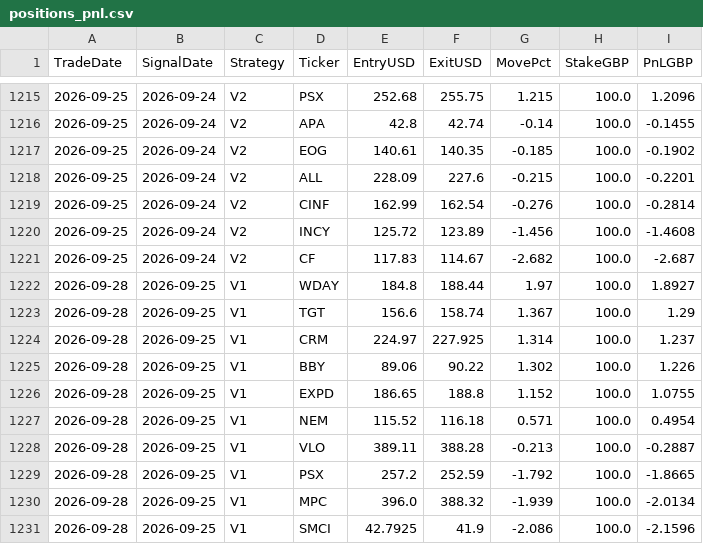
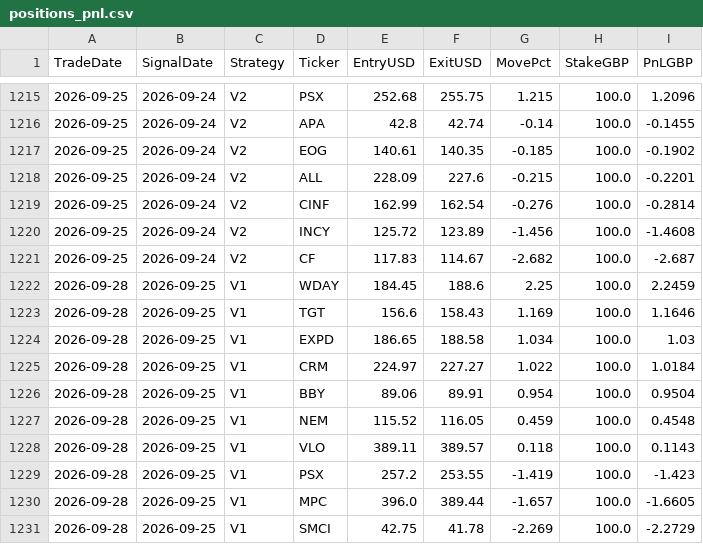
Before and after one commit to MrinalBhargava/sp500-dashboard, a CSV file: positions_pnl.csv, drawn as a sheet; only a part is shown, gaps mark what is left out; the diff covers the shown part only.

```diff
--- a/positions_pnl.csv
+++ b/positions_pnl.csv
@@ -1221,11 +1221,11 @@ TradeDate,SignalDate,Strategy,Ticker,EntryUSD,ExitUSD,MovePct,StakeGBP,PnLGBP
 2026-09-25,2026-09-24,V2,CF,117.83,114.67,-2.682,100.0,-2.687
-2026-09-28,2026-09-25,V1,WDAY,184.8,188.44,1.97,100.0,1.8927
-2026-09-28,2026-09-25,V1,TGT,156.6,158.74,1.367,100.0,1.29
-2026-09-28,2026-09-25,V1,CRM,224.97,227.925,1.314,100.0,1.237
-2026-09-28,2026-09-25,V1,BBY,89.06,90.22,1.302,100.0,1.226
-2026-09-28,2026-09-25,V1,EXPD,186.65,188.8,1.152,100.0,1.0755
-2026-09-28,2026-09-25,V1,NEM,115.52,116.18,0.571,100.0,0.4954
-2026-09-28,2026-09-25,V1,VLO,389.11,388.28,-0.213,100.0,-0.2887
-2026-09-28,2026-09-25,V1,PSX,257.2,252.59,-1.792,100.0,-1.8665
-2026-09-28,2026-09-25,V1,MPC,396.0,388.32,-1.939,100.0,-2.0134
-2026-09-28,2026-09-25,V1,SMCI,42.7925,41.9,-2.086,100.0,-2.1596
+2026-09-28,2026-09-25,V1,WDAY,184.45,188.6,2.25,100.0,2.2459
+2026-09-28,2026-09-25,V1,TGT,156.6,158.43,1.169,100.0,1.1646
+2026-09-28,2026-09-25,V1,EXPD,186.65,188.58,1.034,100.0,1.03
+2026-09-28,2026-09-25,V1,CRM,224.97,227.27,1.022,100.0,1.0184
+2026-09-28,2026-09-25,V1,BBY,89.06,89.91,0.954,100.0,0.9504
+2026-09-28,2026-09-25,V1,NEM,115.52,116.05,0.459,100.0,0.4548
+2026-09-28,2026-09-25,V1,VLO,389.11,389.57,0.118,100.0,0.1143
+2026-09-28,2026-09-25,V1,PSX,257.2,253.55,-1.419,100.0,-1.423
+2026-09-28,2026-09-25,V1,MPC,396.0,389.44,-1.657,100.0,-1.6605
+2026-09-28,2026-09-25,V1,SMCI,42.75,41.78,-2.269,100.0,-2.2729
```
Also changed, not shown: 1 added row, 1 removed row and 26 edited cells elsewhere in this file, daily_pnl.csv.
